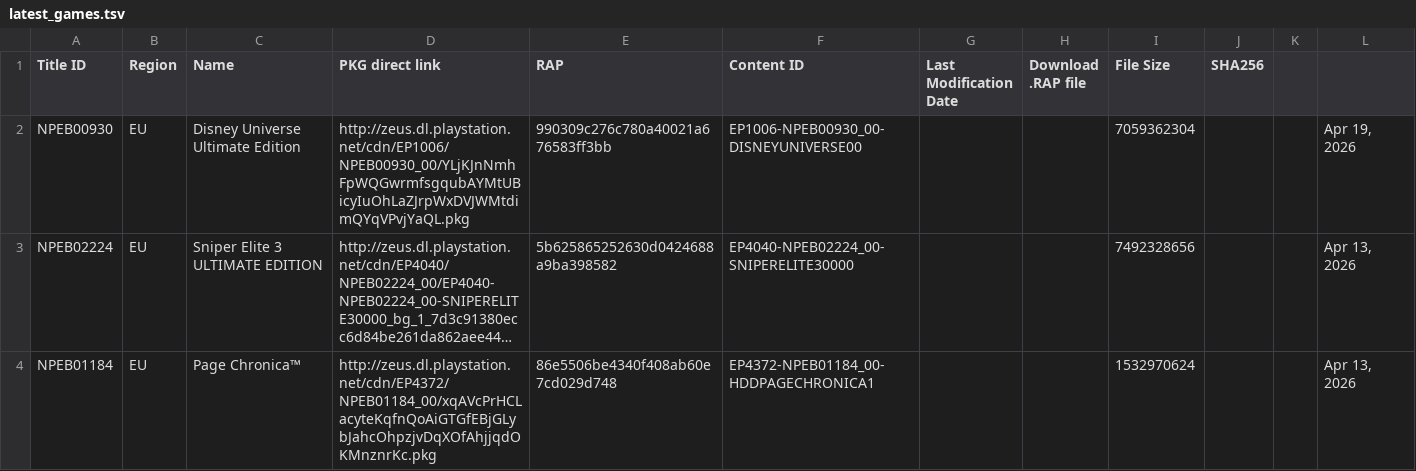
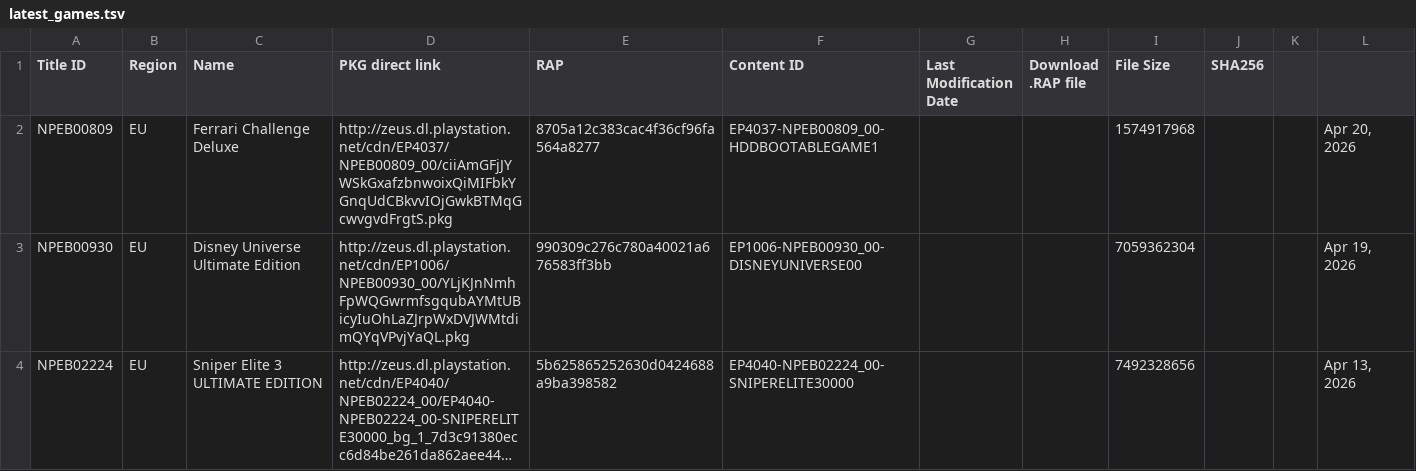
Before and after one commit to PS3-Pro/PSN-Content, a TSV file: resources/database/content/latest/latest_games.tsv, drawn as a sheet; only a part is shown; the shorter side is filled out with more unchanged rows; long unchanged cells end in ….

```diff
--- a/resources/database/content/latest/latest_games.tsv
+++ b/resources/database/content/latest/latest_games.tsv
@@ -1,2 +1,3 @@
 Title ID	Region	Name	PKG direct link	RAP	Content ID	Last Modification Date	Download .RAP file	File Size	SHA256
+NPEB00809	EU	Ferrari Challenge Deluxe	http://zeus.dl.playstation.net/cdn/EP4037/NPEB00809_00/ciiAmGFjJYWSkGxafzbnwoixQiMIFbkYGnqUdCBkvvIOjGwkBTMqGcwvgvdFrgtS.pkg	8705a12c383cac4f36cf96fa564a8277	EP4037-NPEB00809_00-HDDBOOTABLEGAME1			1574917968			Apr 20, 2026
 NPEB00930	EU	Disney Universe Ultimate Edition	http://zeus.dl.playstation.net/cdn/EP1006/NPEB00930_00/YLjKJnNmhFpWQGwrmfsgqubAYMtUBicyIuOhLaZJrpWxDVJWMtdimQYqVPvjYaQL.pkg	990309c276c780a40021a676583ff3bb	EP1006-NPEB00930_00-DISNEYUNIVERSE00			7059362304			Apr 19, 2026
```
Also changed, not shown: resources/database/content/official/pending/games.tsv.
